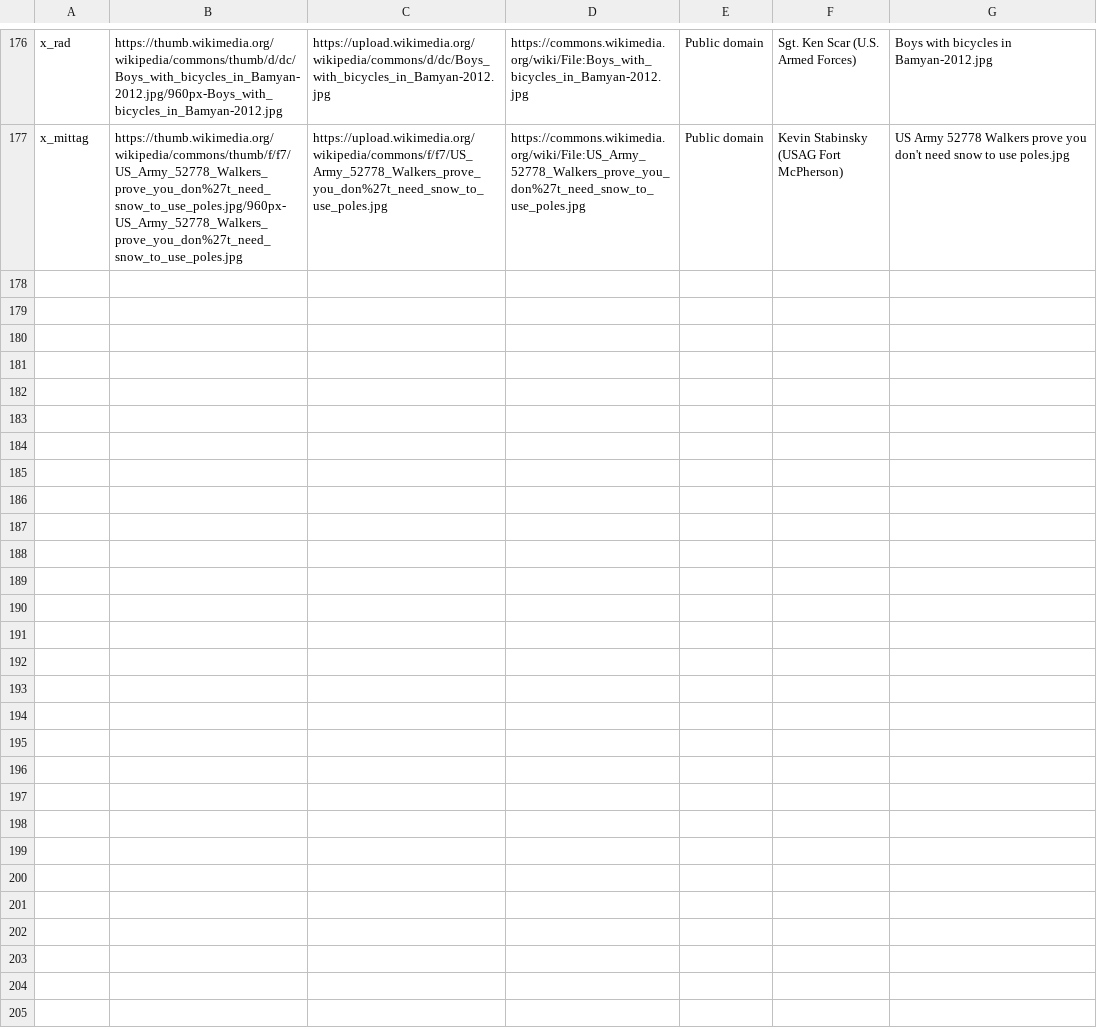
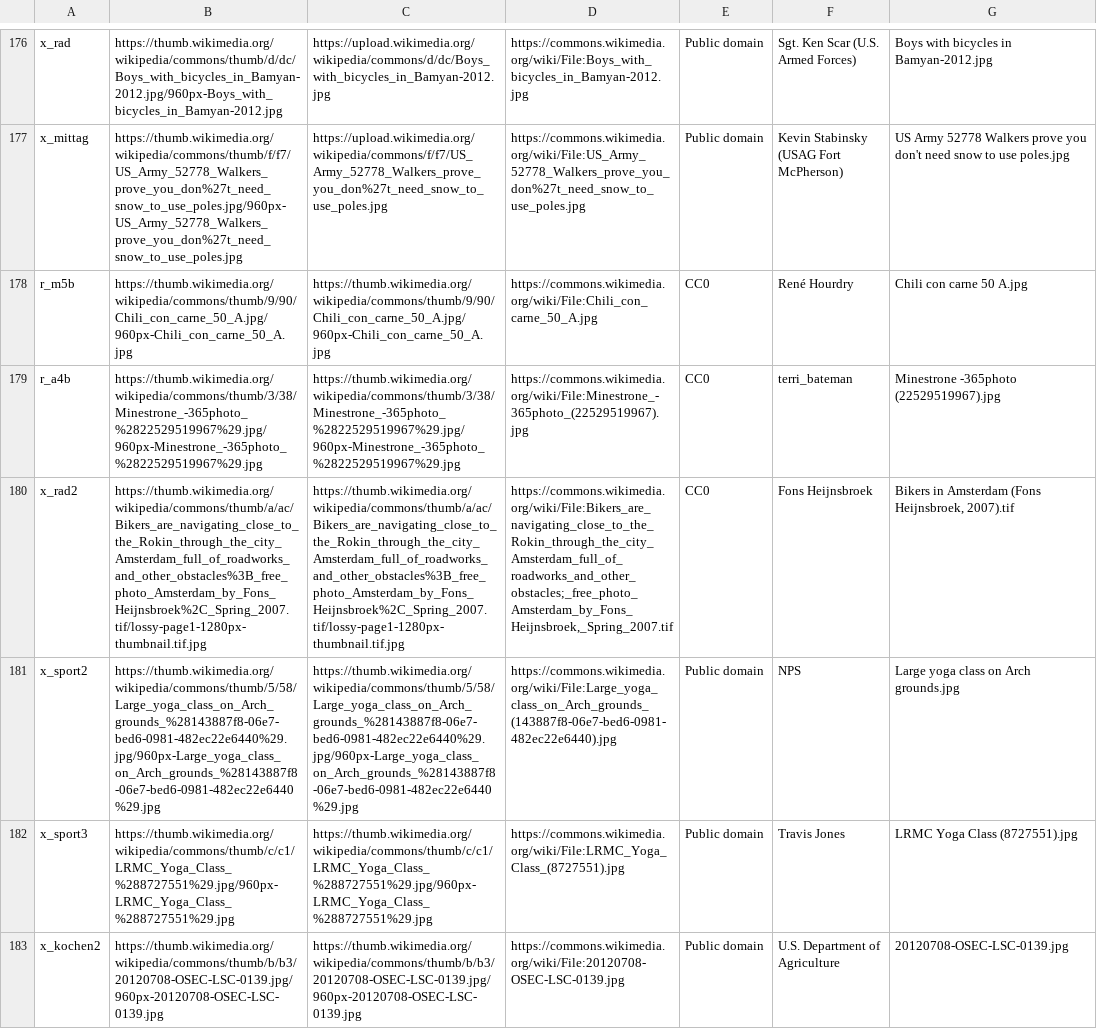
Before and after one commit to Tomas-Hecker/mut-zur-zukunft, a TSV file: fotos.tsv, drawn as a sheet; only a part is shown, gaps mark what is left out; the diff names each change by its address in the sheet, - before the commit and + after, or states it on an @@ line.

```diff
--- a/fotos.tsv
+++ b/fotos.tsv
+row 178: r_m5b | https://thumb.wikimedia.org/wikipedia/commons/thumb/9/90/Chili_con_carne_50_A.jpg/960px-Chili_con_carne_50_A.jpg | https://thumb.wikimedia.org/wikipedia/commons/thumb/9/90/Chili_con_carne_50_A.jpg/960px-Chili_con_carne_50_A.jpg | https://commons.wikimedia.org/wiki/File:Chili_con_carne_50_A.jpg | CC0 | René Hourdry | Chili con carne 50 A.jpg
+row 179: r_a4b | https://thumb.wikimedia.org/wikipedia/commons/thumb/3/38/Minestrone_-365photo_%2822529519967%29.jpg/960px-Minestrone_-365photo_%2822529519967%29.jpg | https://thumb.wikimedia.org/wikipedia/commons/thumb/3/38/Minestrone_-365photo_%2822529519967%29.jpg/960px-Minestrone_-365photo_%2822529519967%29.jpg | https://commons.wikimedia.org/wiki/File:Minestrone_-365photo_(22529519967).jpg | CC0 | terri_bateman | Minestrone -365photo (22529519967).jpg
+row 180: x_rad2 | https://thumb.wikimedia.org/wikipedia/commons/thumb/a/ac/Bikers_are_navigating_close_to_the_Rokin_through_the_city_Amsterdam_full_of_roadworks_and_other_obstacles%3B_free_photo_Amsterdam_by_Fons_Heijnsbroek%2C_Spring_2007.tif/lossy-page1-1280px-thumbnail.tif.jpg | https://thumb.wikimedia.org/wikipedia/commons/thumb/a/ac/Bikers_are_navigating_close_to_the_Rokin_through_the_city_Amsterdam_full_of_roadworks_and_other_obstacles%3B_free_photo_Amsterdam_by_Fons_Heijnsbroek%2C_Spring_2007.tif/lossy-page1-1280px-thumbnail.tif.jpg | https://commons.wikimedia.org/wiki/File:Bikers_are_navigating_close_to_the_Rokin_through_the_city_Amsterdam_full_of_roadworks_and_other_obstacles;_free_photo_Amsterdam_by_Fons_Heijnsbroek,_Spring_2007.tif | CC0 | Fons Heijnsbroek | Bikers in Amsterdam (Fons Heijnsbroek, 2007).tif
+row 181: x_sport2 | https://thumb.wikimedia.org/wikipedia/commons/thumb/5/58/Large_yoga_class_on_Arch_grounds_%28143887f8-06e7-bed6-0981-482ec22e6440%29.jpg/960px-Large_yoga_class_on_Arch_grounds_%28143887f8-06e7-bed6-0981-482ec22e6440%29.jpg | https://thumb.wikimedia.org/wikipedia/commons/thumb/5/58/Large_yoga_class_on_Arch_grounds_%28143887f8-06e7-bed6-0981-482ec22e6440%29.jpg/960px-Large_yoga_class_on_Arch_grounds_%28143887f8-06e7-bed6-0981-482ec22e6440%29.jpg | https://commons.wikimedia.org/wiki/File:Large_yoga_class_on_Arch_grounds_(143887f8-06e7-bed6-0981-482ec22e6440).jpg | Public domain | NPS | Large yoga class on Arch grounds.jpg
+row 182: x_sport3 | https://thumb.wikimedia.org/wikipedia/commons/thumb/c/c1/LRMC_Yoga_Class_%288727551%29.jpg/960px-LRMC_Yoga_Class_%288727551%29.jpg | https://thumb.wikimedia.org/wikipedia/commons/thumb/c/c1/LRMC_Yoga_Class_%288727551%29.jpg/960px-LRMC_Yoga_Class_%288727551%29.jpg | https://commons.wikimedia.org/wiki/File:LRMC_Yoga_Class_(8727551).jpg | Public domain | Travis Jones | LRMC Yoga Class (8727551).jpg
+row 183: x_kochen2 | https://thumb.wikimedia.org/wikipedia/commons/thumb/b/b3/20120708-OSEC-LSC-0139.jpg/960px-20120708-OSEC-LSC-0139.jpg | https://thumb.wikimedia.org/wikipedia/commons/thumb/b/b3/20120708-OSEC-LSC-0139.jpg/960px-20120708-OSEC-LSC-0139.jpg | https://commons.wikimedia.org/wiki/File:20120708-OSEC-LSC-0139.jpg | Public domain | U.S. Department of Agriculture | 20120708-OSEC-LSC-0139.jpg
```
